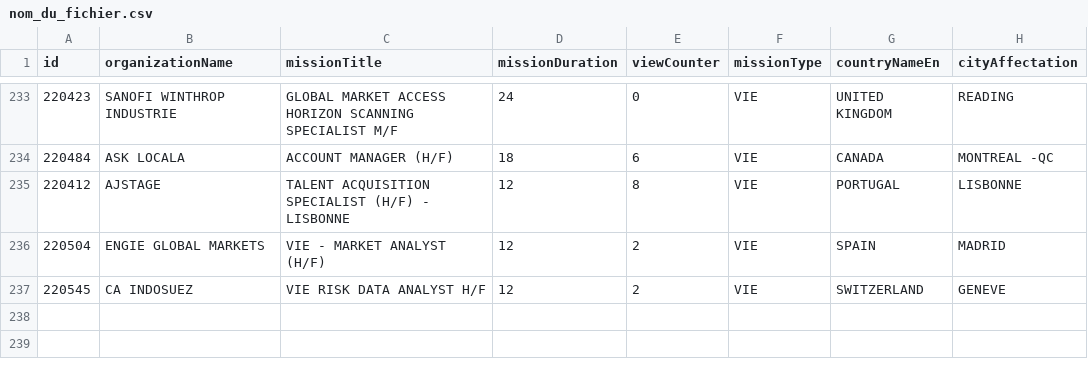
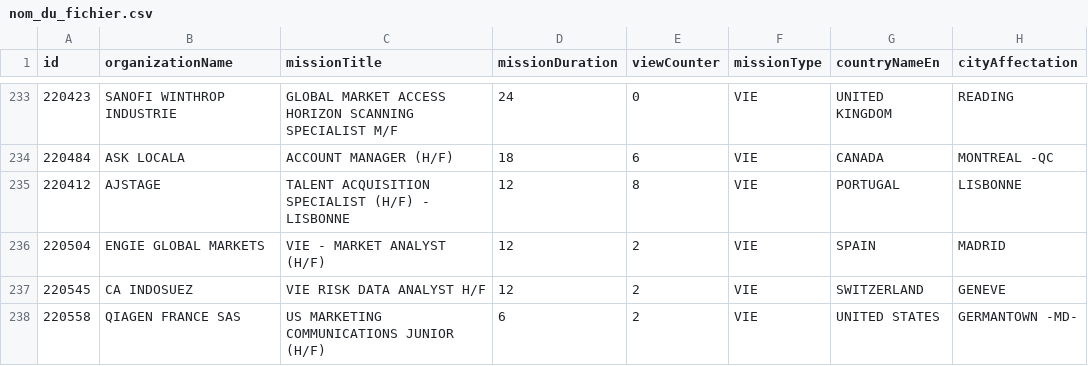
Before and after one commit to mohamedzenatiofficiel/VIE_API, a CSV file: nom_du_fichier.csv, drawn as a sheet; only a part is shown, gaps mark what is left out; the diff names each change by its address in the sheet, - before the commit and + after, or states it on an @@ line.

Commit message:
Update CSV file with new data

```diff
--- a/nom_du_fichier.csv
+++ b/nom_du_fichier.csv
+row 238: 220558 | QIAGEN FRANCE SAS | US MARKETING COMMUNICATIONS JUNIOR (H/F) | 6 | 2 | VIE | UNITED STATES | GERMANTOWN -MD-
```
